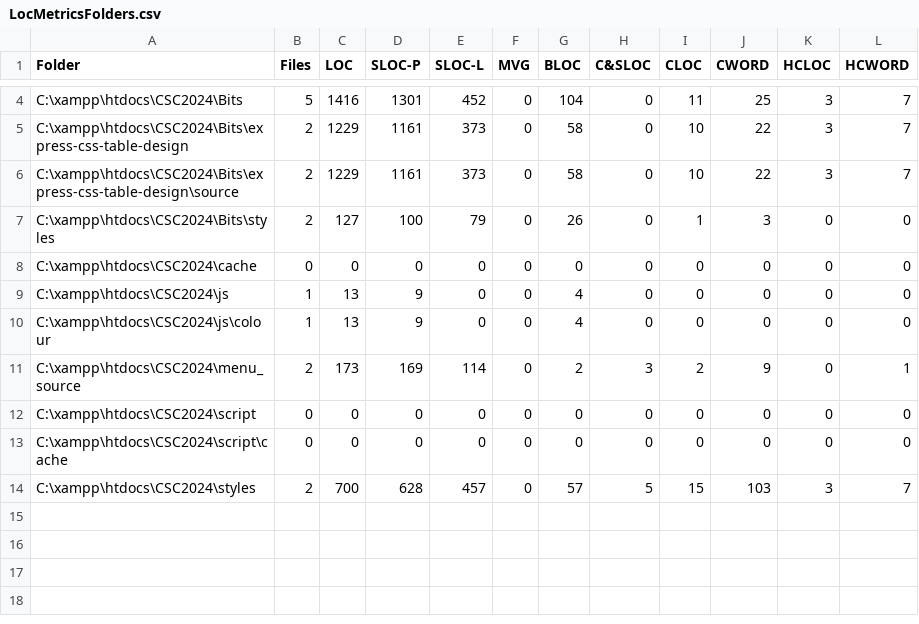
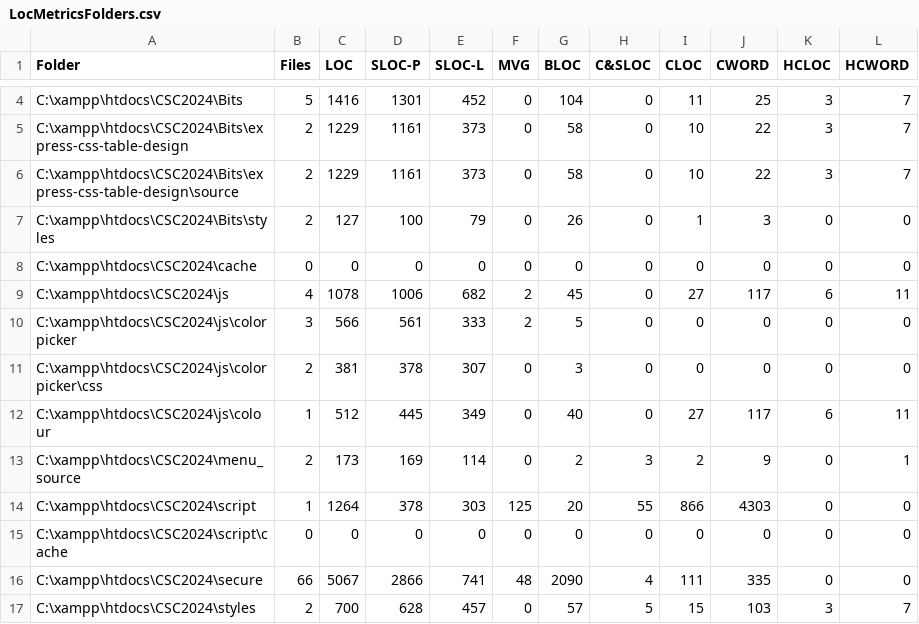
Before and after one commit to rayd250592/CSC2024, a CSV file: LocMetricsFolders.csv, drawn as a sheet; only a part is shown, gaps mark what is left out; the diff covers the shown part only.

```diff
--- a/LocMetricsFolders.csv
+++ b/LocMetricsFolders.csv
@@ -8,7 +8,10 @@ C:\xampp\htdocs\CSC2024\Bits\styles,2,127,100,79,0,26,0,1,3,0,0
 C:\xampp\htdocs\CSC2024\cache,0,0,0,0,0,0,0,0,0,0,0
-C:\xampp\htdocs\CSC2024\js,1,13,9,0,0,4,0,0,0,0,0
-C:\xampp\htdocs\CSC2024\js\colour,1,13,9,0,0,4,0,0,0,0,0
+C:\xampp\htdocs\CSC2024\js,4,1078,1006,682,2,45,0,27,117,6,11
+C:\xampp\htdocs\CSC2024\js\colorpicker,3,566,561,333,2,5,0,0,0,0,0
+C:\xampp\htdocs\CSC2024\js\colorpicker\css,2,381,378,307,0,3,0,0,0,0,0
+C:\xampp\htdocs\CSC2024\js\colour,1,512,445,349,0,40,0,27,117,6,11
 C:\xampp\htdocs\CSC2024\menu_source,2,173,169,114,0,2,3,2,9,0,1
-C:\xampp\htdocs\CSC2024\script,0,0,0,0,0,0,0,0,0,0,0
+C:\xampp\htdocs\CSC2024\script,1,1264,378,303,125,20,55,866,4303,0,0
 C:\xampp\htdocs\CSC2024\script\cache,0,0,0,0,0,0,0,0,0,0,0
+C:\xampp\htdocs\CSC2024\secure,66,5067,2866,741,48,2090,4,111,335,0,0
 C:\xampp\htdocs\CSC2024\styles,2,700,628,457,0,57,5,15,103,3,7
```
Also changed, not shown: 22 edited cells elsewhere in this file, 38 other files.
